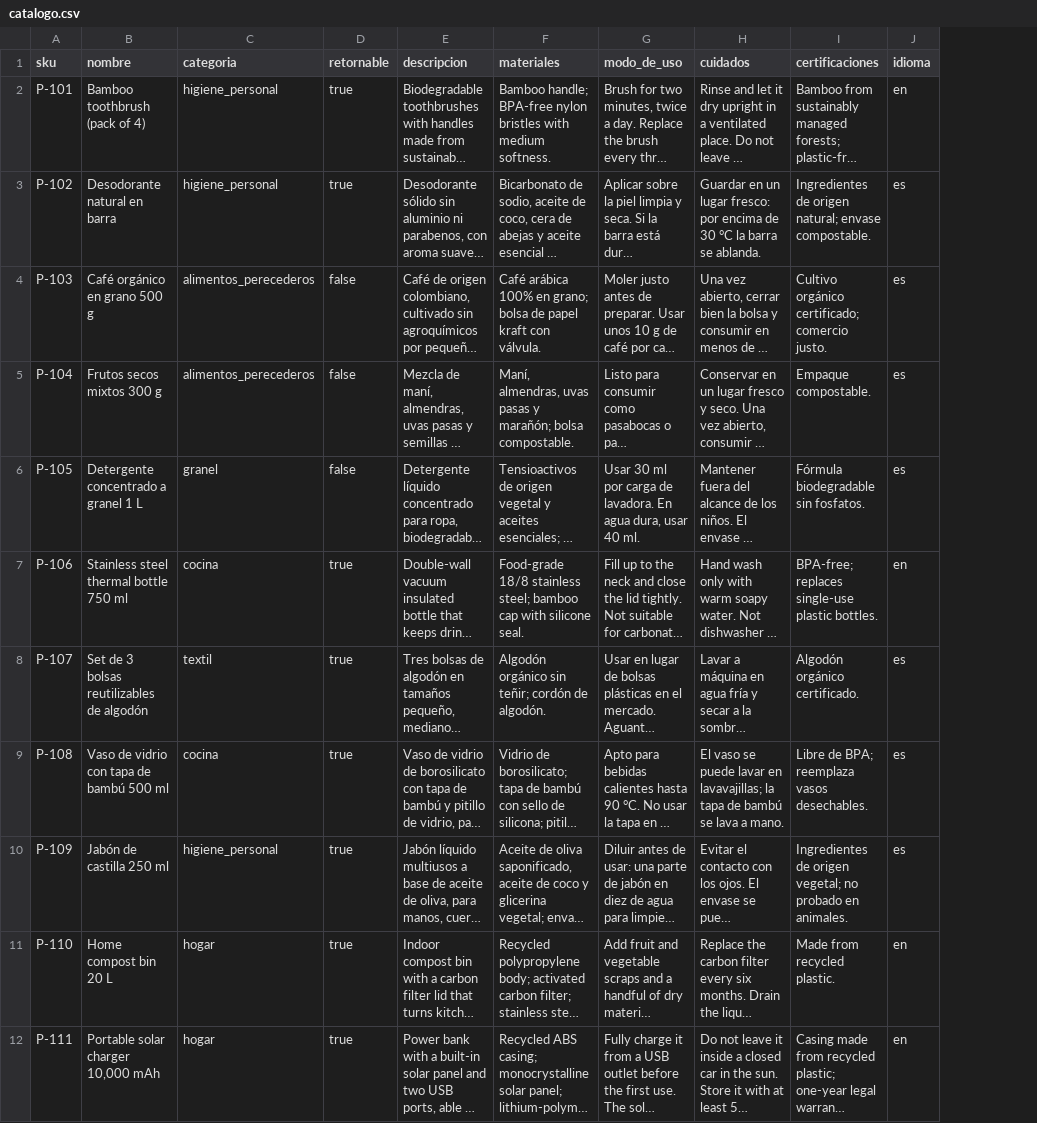
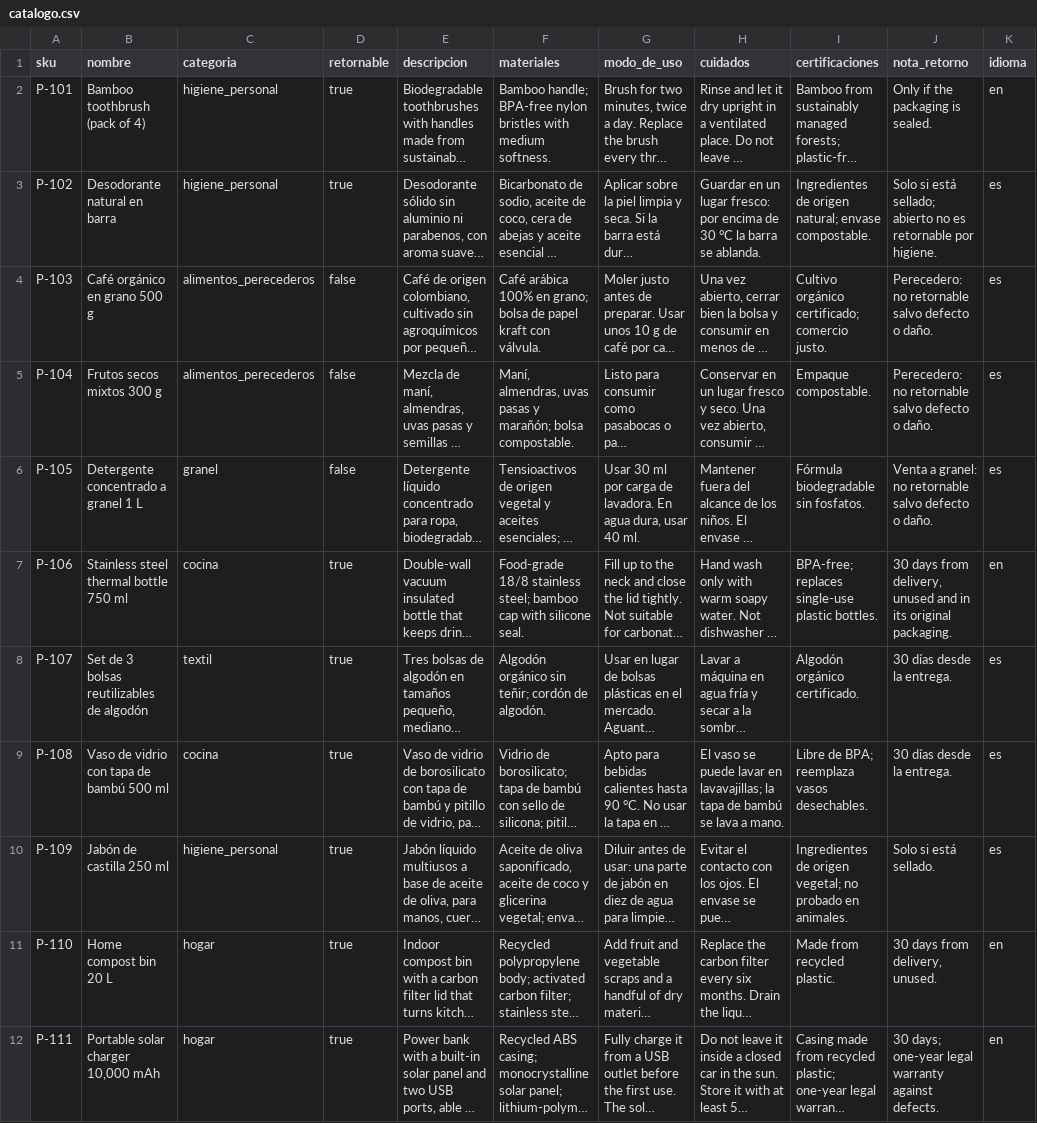
Before and after one commit to sshhtorres/genai-talleres, a CSV file: taller-02-ecomarket-rag/data/kb/catalogo.csv, drawn as a sheet; only a part is shown; long unchanged cells end in …; the diff names each change by its address in the sheet, - before the commit and + after, or states it on an @@ line.

```diff
--- a/taller-02-ecomarket-rag/data/kb/catalogo.csv
+++ b/taller-02-ecomarket-rag/data/kb/catalogo.csv
+column J (nota_retorno), rows 2-12: Only if the packaging is sealed. | Solo si está sellado; abierto no es retornable por higiene. | Perecedero: no retornable salvo defecto o daño. | Perecedero: no retornable salvo defecto o daño. | Venta a granel: no retornable salvo defecto o daño. | 30 days from delivery, unused and in its original packaging. | 30 días desde la entrega. | 30 días desde la entrega. | Solo si está sellado. | 30 days from delivery, unused. | 30 days; one-year legal warranty against defects.
```
Also changed, not shown: 4 other files.
